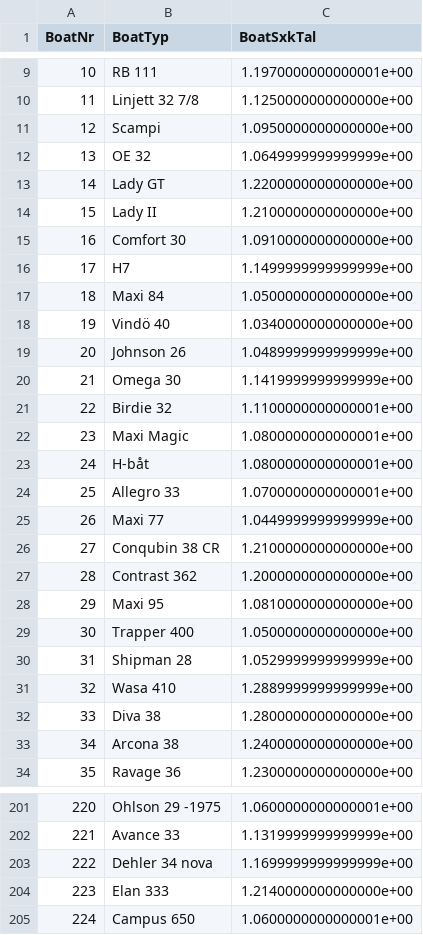
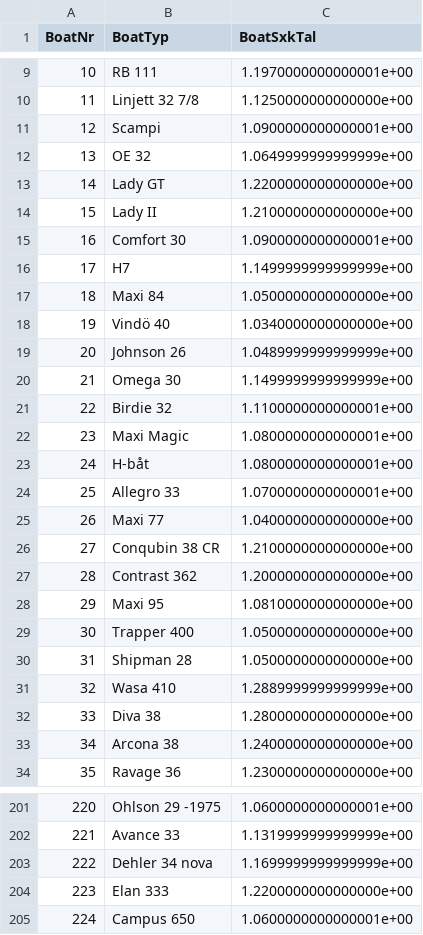
Before and after one commit to 24-timmarsseglingarna/giona, a CSV file: db/import/Starema-St-BoatType.csv, drawn as a sheet; only a part is shown, gaps mark what is left out; the diff covers the shown part only.

```diff
--- a/db/import/Starema-St-BoatType.csv
+++ b/db/import/Starema-St-BoatType.csv
@@ -10,3 +10,3 @@ BoatNr,BoatTyp,BoatSxkTal
 11,"Linjett 32 7/8",1.1250000000000000e+00
-12,"Scampi",1.0950000000000000e+00
+12,"Scampi",1.0900000000000001e+00
 13,"OE 32",1.0649999999999999e+00
@@ -14,3 +14,3 @@ BoatNr,BoatTyp,BoatSxkTal
 15,"Lady II",1.2100000000000000e+00
-16,"Comfort 30",1.0910000000000000e+00
+16,"Comfort 30",1.0900000000000001e+00
 17,"H7",1.1499999999999999e+00
@@ -19,3 +19,3 @@ BoatNr,BoatTyp,BoatSxkTal
 20,"Johnson 26",1.0489999999999999e+00
-21,"Omega 30",1.1419999999999999e+00
+21,"Omega 30",1.1499999999999999e+00
 22,"Birdie 32",1.1100000000000001e+00
@@ -24,3 +24,3 @@ BoatNr,BoatTyp,BoatSxkTal
 25,"Allegro 33",1.0700000000000001e+00
-26,"Maxi 77",1.0449999999999999e+00
+26,"Maxi 77",1.0400000000000000e+00
 27,"Conqubin 38 CR",1.2100000000000000e+00
@@ -29,3 +29,3 @@ BoatNr,BoatTyp,BoatSxkTal
 30,"Trapper 400",1.0500000000000000e+00
-31,"Shipman 28",1.0529999999999999e+00
+31,"Shipman 28",1.0500000000000000e+00
 32,"Wasa 410",1.2889999999999999e+00
@@ -203,3 +203,3 @@ BoatNr,BoatTyp,BoatSxkTal
 222,"Dehler 34 nova",1.1699999999999999e+00
-223,"Elan 333",1.2140000000000000e+00
+223,"Elan 333",1.2200000000000000e+00
 224,"Campus 650",1.0600000000000001e+00
```
Also changed, not shown: 8 added rows and 8 edited cells elsewhere in this file, db/import/Starema-St-BoatIndivid.csv, db/import/Starema-St-DeltariSeling.csv, 5 other files.
